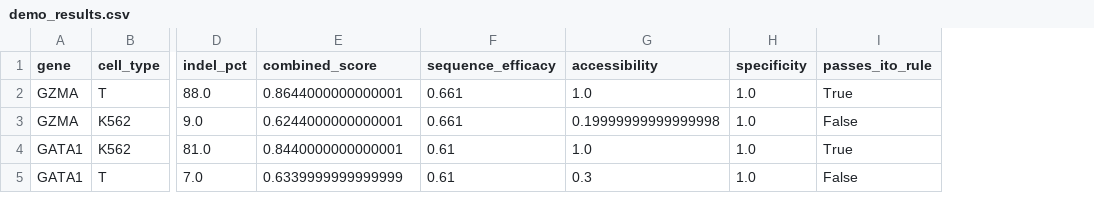
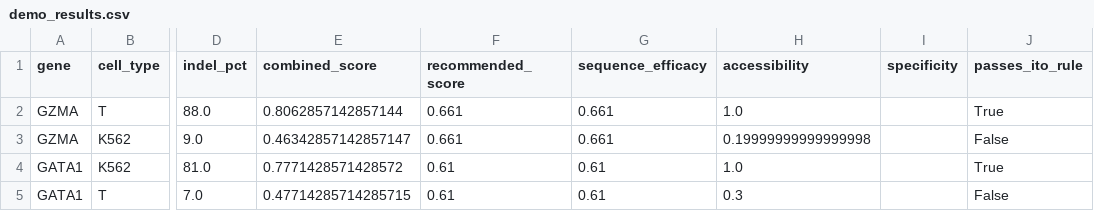
Before and after one commit to VidhiKulkarni/cellguide, a CSV file: agent4_benchmarking/output/demo_results.csv, drawn as a sheet; only a part is shown, gaps mark what is left out; addresses are those after the commit; the diff names each change by its address in the sheet, - before the commit and + after, or states it on an @@ line.

```diff
--- a/agent4_benchmarking/output/demo_results.csv
+++ b/agent4_benchmarking/output/demo_results.csv
+column F (recommended_score), rows 2-5: 0.661 | 0.661 | 0.61 | 0.61
-E2 (combined_score): 0.8644000000000001
+E2 (combined_score): 0.8062857142857144
-I2:I5 (specificity): 1.0
+I2:I5 (specificity): (empty)
-E3 (combined_score): 0.6244000000000001
+E3 (combined_score): 0.46342857142857147
-E4 (combined_score): 0.8440000000000001
+E4 (combined_score): 0.7771428571428572
-E5 (combined_score): 0.6339999999999999
+E5 (combined_score): 0.47714285714285715
```
Also changed, not shown: agent4_benchmarking/output/cross_context_panel_results.csv, agent4_benchmarking/output/results.csv, 20 other files.
